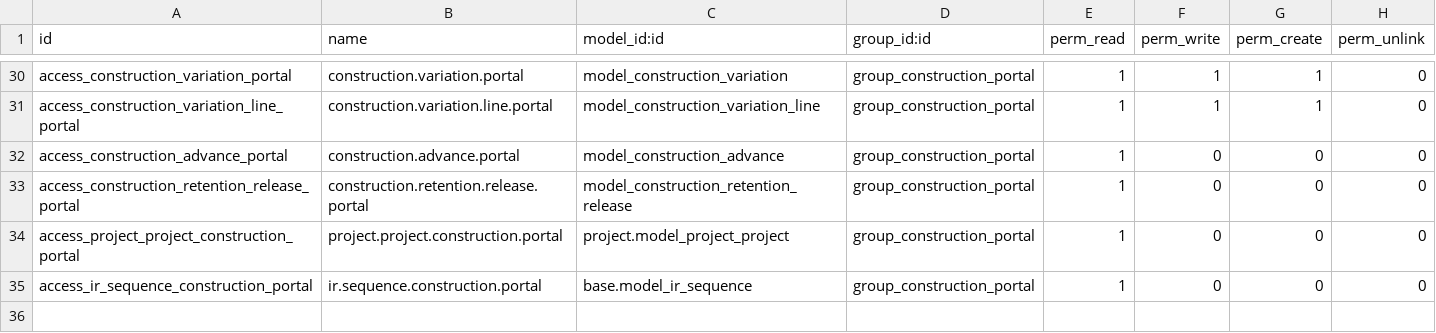
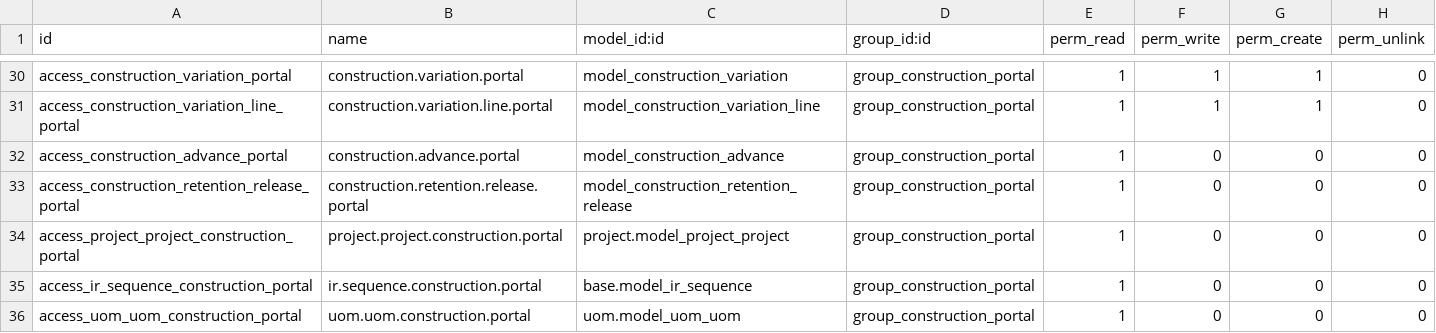
Before and after one commit to Kinan-absar/odoo_custom, a CSV file: custom_addons/construction_contract_management/security/ir.model.access.csv, drawn as a sheet; only a part is shown, gaps mark what is left out.

Commit message:
Update ir.model.access.csv

```diff
--- a/custom_addons/construction_contract_management/security/ir.model.access.csv
+++ b/custom_addons/construction_contract_management/security/ir.model.access.csv
@@ -35 +35,2 @@ access_project_project_construction_portal,project.project.construction.portal,p
 access_ir_sequence_construction_portal,ir.sequence.construction.portal,base.model_ir_sequence,group_construction_portal,1,0,0,0
+access_uom_uom_construction_portal,uom.uom.construction.portal,uom.model_uom_uom,group_construction_portal,1,0,0,0
```
